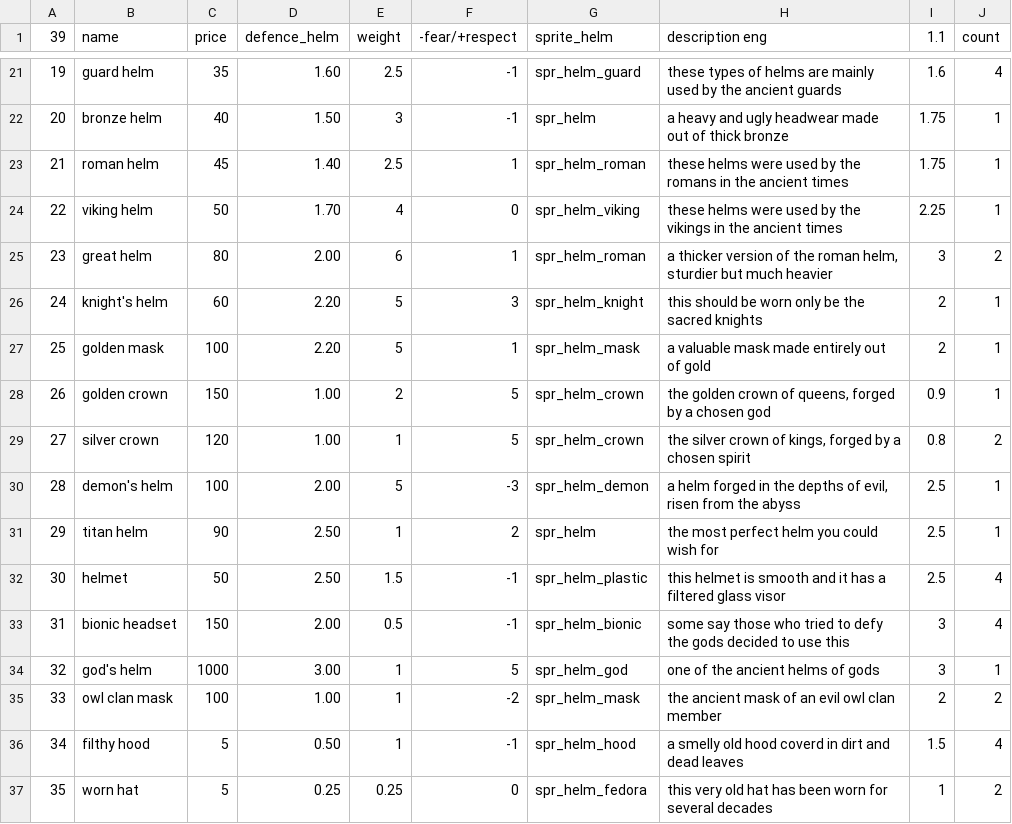
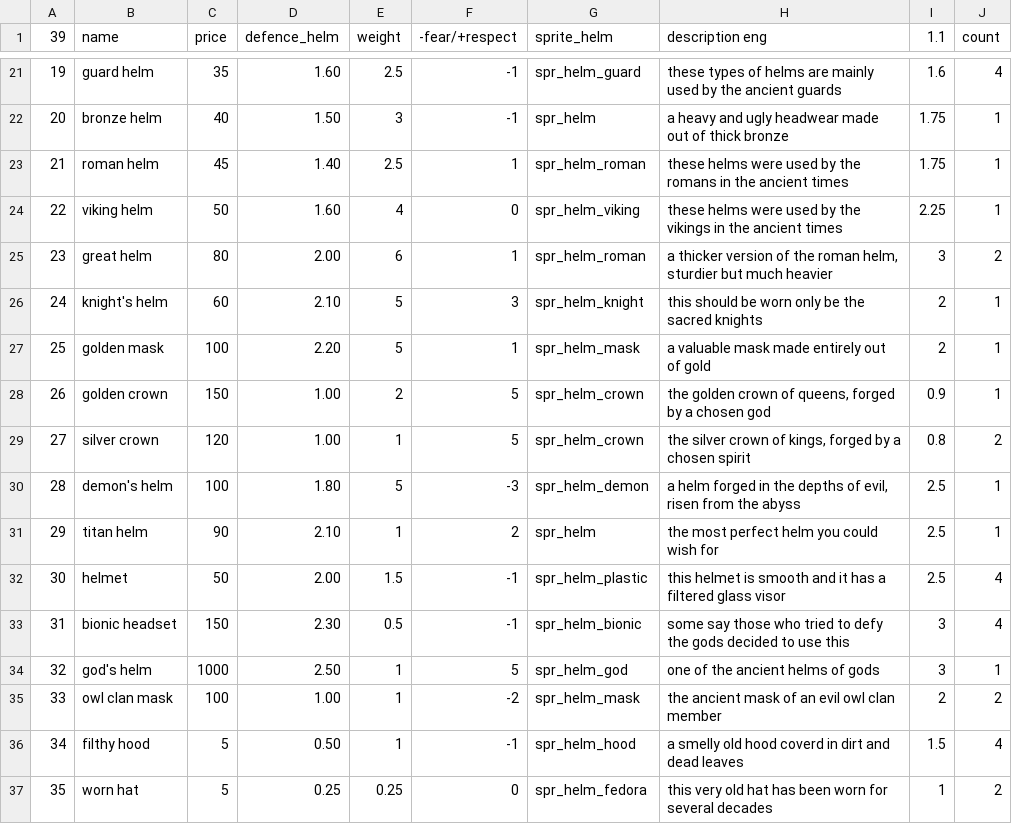
Before and after one commit to Menchiari/1bit, a CSV file: 1bit_project/datafiles/CSV 1Bit Elements - Helm.csv, drawn as a sheet; only a part is shown, gaps mark what is left out.

```diff
--- a/1bit_project/datafiles/CSV 1Bit Elements - Helm.csv
+++ b/1bit_project/datafiles/CSV 1Bit Elements - Helm.csv
@@ -23,5 +23,5 @@
 21,roman helm,45,1.40,2.5,1,spr_helm_roman,these helms were used by the romans in the ancient times,1.75,1
-22,viking helm,50,1.70,4,0,spr_helm_viking,these helms were used by the vikings in the ancient times,2.25,1
+22,viking helm,50,1.60,4,0,spr_helm_viking,these helms were used by the vikings in the ancient times,2.25,1
 23,great helm,80,2.00,6,1,spr_helm_roman,"a thicker version of the roman helm, sturdier but much heavier",3,2
-24,knight's helm,60,2.20,5,3,spr_helm_knight,this should be worn only be the sacred knights,2,1
+24,knight's helm,60,2.10,5,3,spr_helm_knight,this should be worn only be the sacred knights,2,1
 25,golden mask,100,2.20,5,1,spr_helm_mask,a valuable mask made entirely out of gold,2,1
@@ -29,7 +29,7 @@
 27,silver crown,120,1.00,1,5,spr_helm_crown,"the silver crown of kings, forged by a chosen spirit",0.8,2
-28,demon's helm,100,2.00,5,-3,spr_helm_demon,"a helm forged in the depths of evil, risen from the abyss",2.5,1
-29,titan helm,90,2.50,1,2,spr_helm,the most perfect helm you could wish for,2.5,1
-30,helmet,50,2.50,1.5,-1,spr_helm_plastic,this helmet is smooth and it has a filtered glass visor,2.5,4
-31,bionic headset,150,2.00,0.5,-1,spr_helm_bionic,some say those who tried to defy the gods decided to use this,3,4
-32,god's helm,1000,3.00,1,5,spr_helm_god,one of the ancient helms of gods,3,1
+28,demon's helm,100,1.80,5,-3,spr_helm_demon,"a helm forged in the depths of evil, risen from the abyss",2.5,1
+29,titan helm,90,2.10,1,2,spr_helm,the most perfect helm you could wish for,2.5,1
+30,helmet,50,2.00,1.5,-1,spr_helm_plastic,this helmet is smooth and it has a filtered glass visor,2.5,4
+31,bionic headset,150,2.30,0.5,-1,spr_helm_bionic,some say those who tried to defy the gods decided to use this,3,4
+32,god's helm,1000,2.50,1,5,spr_helm_god,one of the ancient helms of gods,3,1
 33,owl clan mask,100,1.00,1,-2,spr_helm_mask,the ancient mask of an evil owl clan member,2,2
```
Also changed, not shown: 1bit_project/datafiles/CSV 1Bit Elements - Characters_RPG.csv, 1bit_project/datafiles/CSV 1Bit Elements - Weapons.csv, 3 other files.
